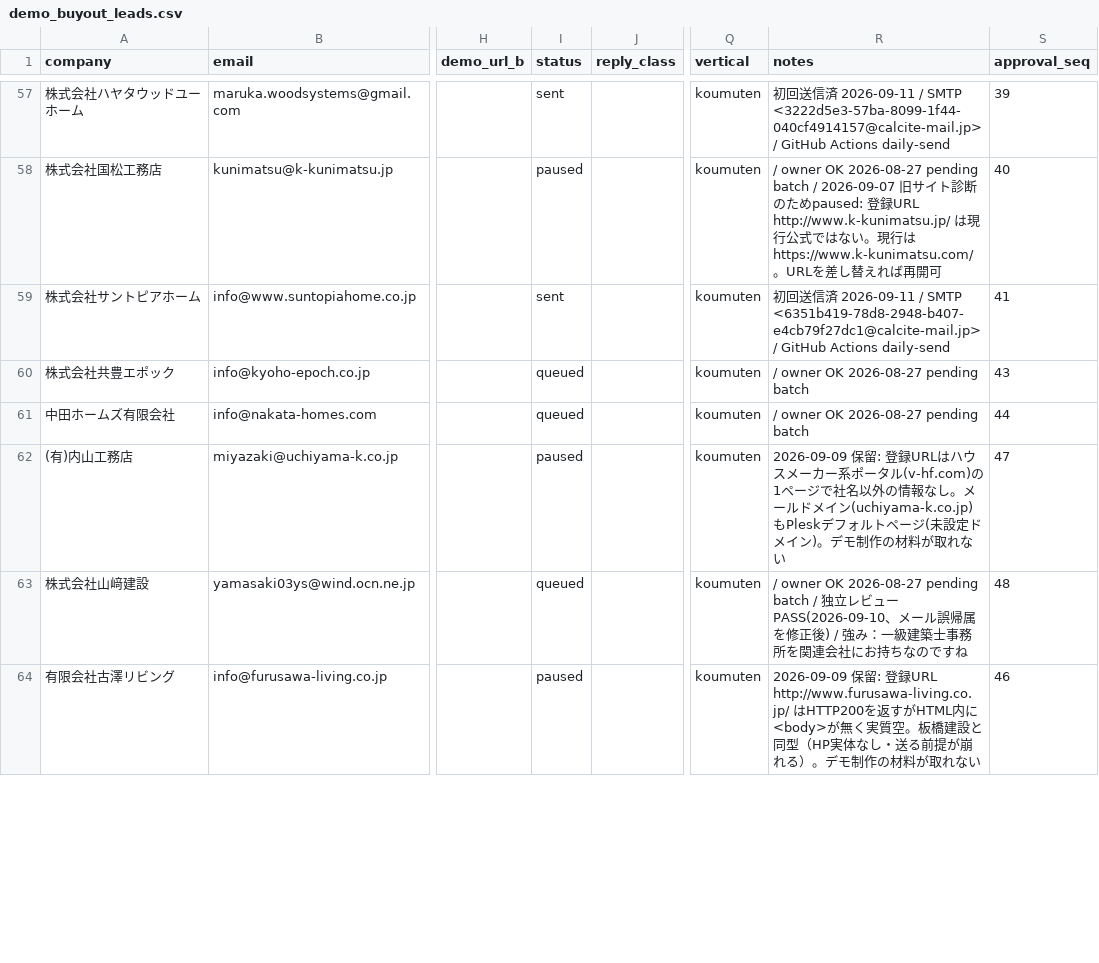
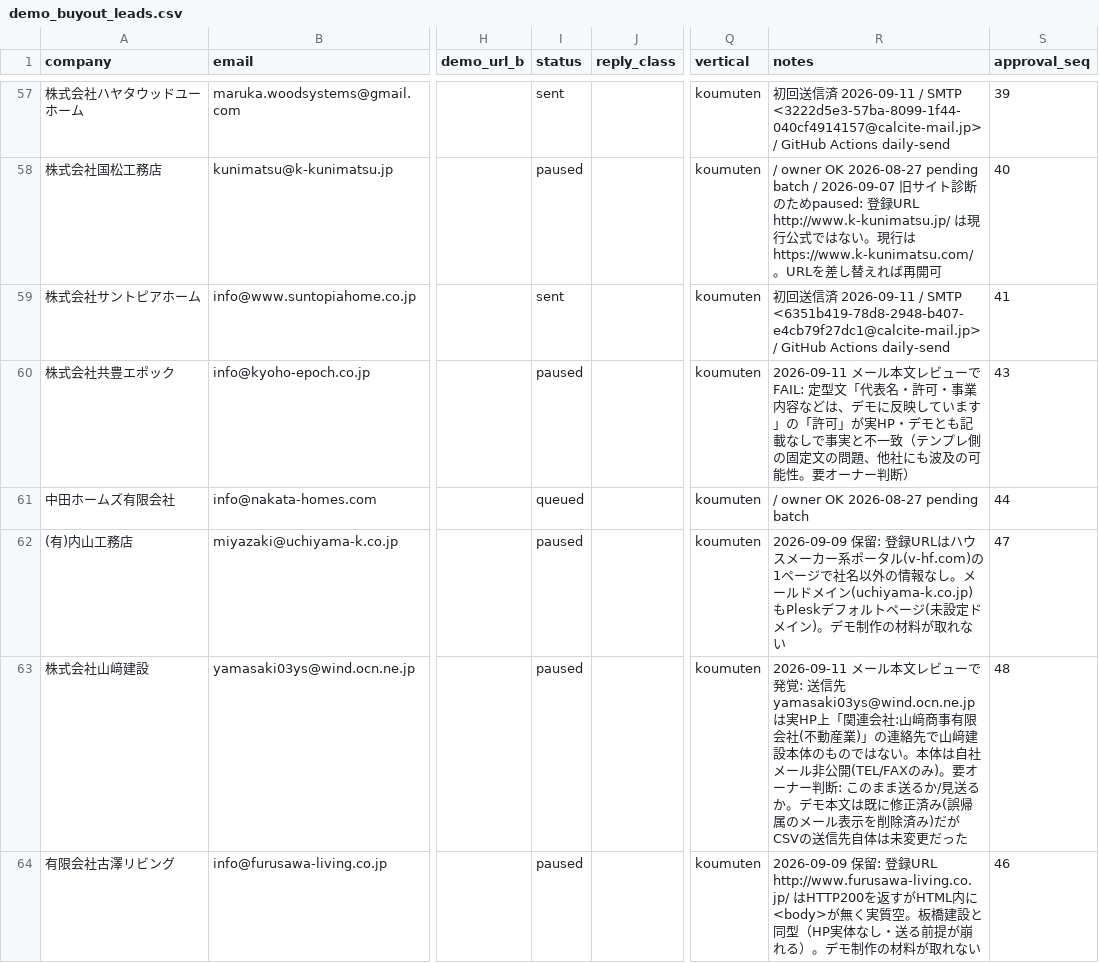
Before and after one commit to calcite-ai/calcite-demos, a CSV file: buyout-ops/demo_buyout_leads.csv, drawn as a sheet; only a part is shown, gaps mark what is left out; the diff covers the shown part only; the diff names each change by its address in the sheet, - before the commit and + after, or states it on an @@ line.

```diff
--- a/buyout-ops/demo_buyout_leads.csv
+++ b/buyout-ops/demo_buyout_leads.csv
-I60 (status): queued
+I60 (status): paused
-R60 (notes): / owner OK 2026-08-27 pending batch
+R60 (notes): 2026-09-11 メール本文レビューでFAIL: 定型文「代表名・許可・事業内容などは、デモに反映しています」の「許可」が実HP・デモとも記載なしで事実と不一致（テンプレ側の固定文の問題、他社にも波及の可能性。要オーナー判断）
-I63 (status): queued
+I63 (status): paused
-R63 (notes): / owner OK 2026-08-27 pending batch / 独立レビューPASS(2026-09-10、メール誤帰属を修正後) / 強み：一級建築士事務所を関連会社にお持ちなのですね
+R63 (notes): 2026-09-11 メール本文レビューで発覚: 送信先yamasaki03ys@wind.ocn.ne.jpは実HP上「関連会社:山﨑商事有限会社(不動産業)」の連絡先で山﨑建設本体のものではない。本体は自社メール非公開(TEL/FAXのみ)。要オーナー判断: このまま送るか/見送るか。デモ本文は既に修正済み(誤帰属のメール表示を削除済み)だがCSVの送信先自体は未変更だった
```
Also changed, not shown: 16 edited cells elsewhere in this file.
